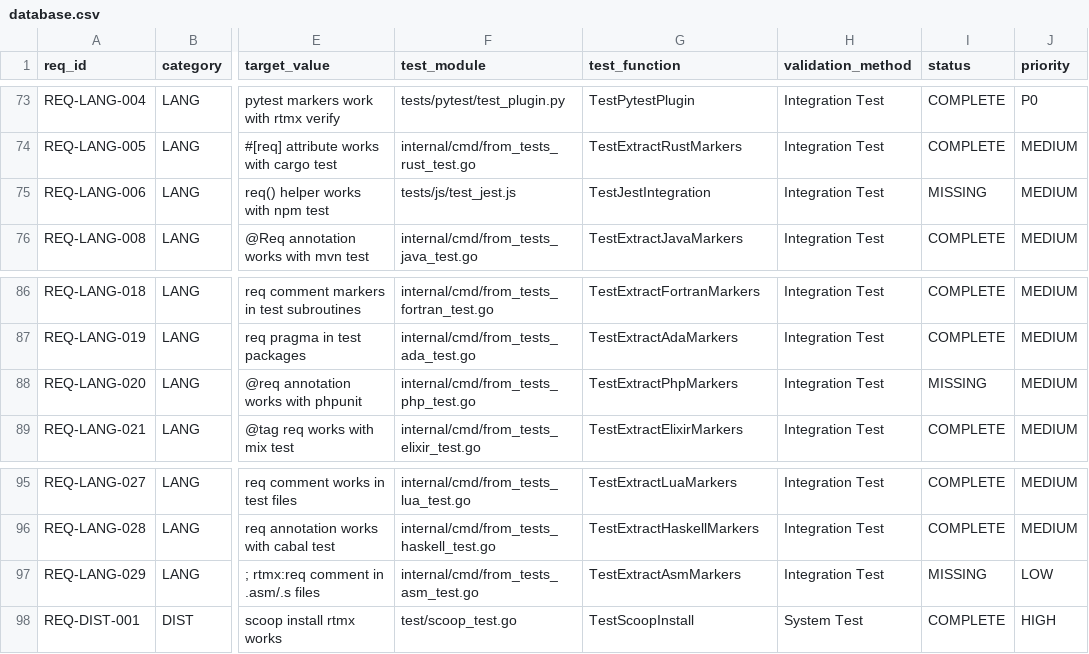
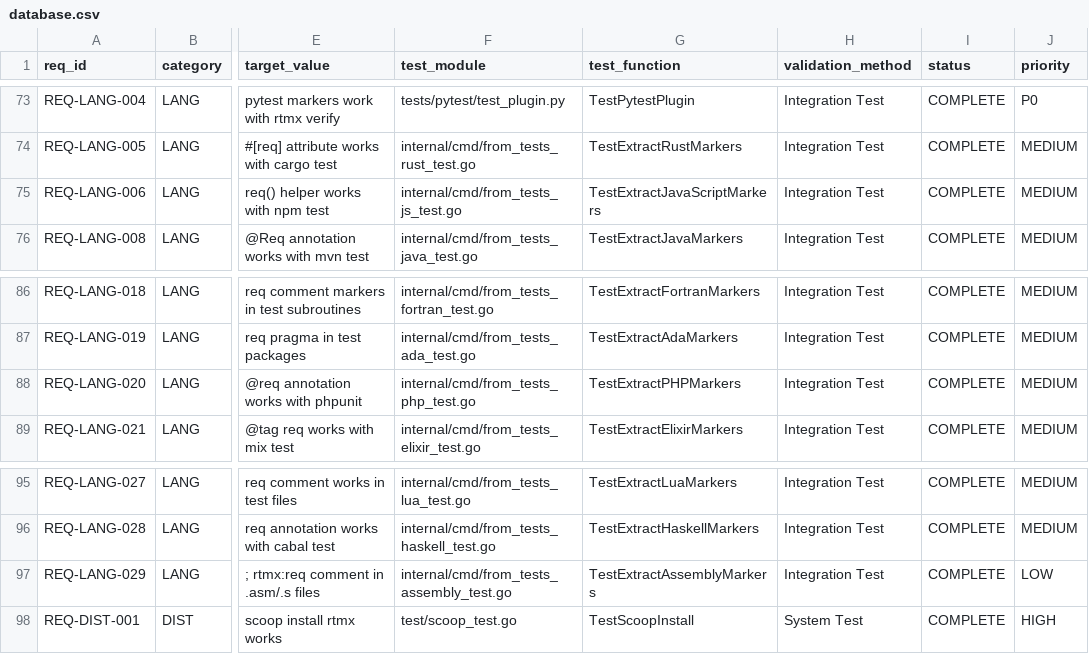
Before and after one commit to rtmx-ai/rtmx, a CSV file: .rtmx/database.csv, drawn as a sheet; only a part is shown, gaps mark what is left out; the diff names each change by its address in the sheet, - before the commit and + after, or states it on an @@ line.

```diff
--- a/.rtmx/database.csv
+++ b/.rtmx/database.csv
-F75 (test_module): tests/js/test_jest.js
+F75 (test_module): internal/cmd/from_tests_js_test.go
-G75 (test_function): TestJestIntegration
+G75 (test_function): TestExtractJavaScriptMarkers
-I75 (status): MISSING
+I75 (status): COMPLETE
-G88 (test_function): TestExtractPhpMarkers
+G88 (test_function): TestExtractPHPMarkers
-I88 (status): MISSING
+I88 (status): COMPLETE
-F97 (test_module): internal/cmd/from_tests_asm_test.go
+F97 (test_module): internal/cmd/from_tests_assembly_test.go
-G97 (test_function): TestExtractAsmMarkers
+G97 (test_function): TestExtractAssemblyMarkers
-I97 (status): MISSING
+I97 (status): COMPLETE
```
Also changed, not shown: 2 other files.
